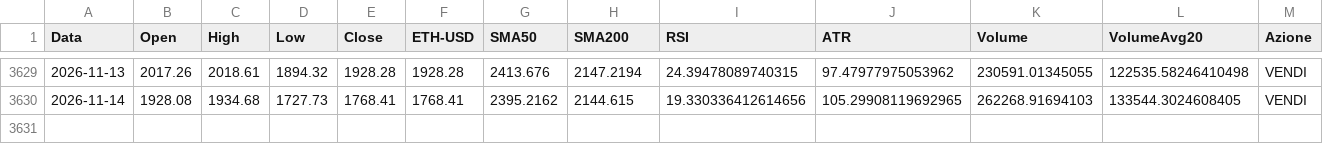
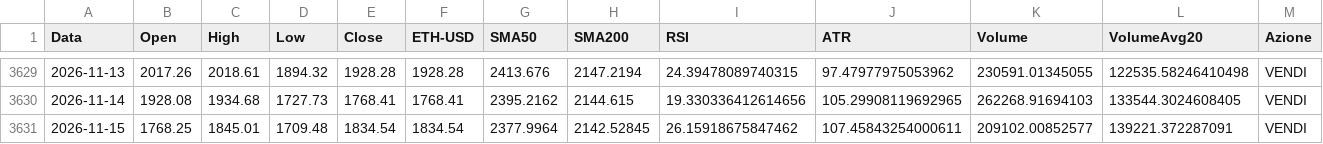
Before and after one commit to giuse2003/ETH_Prudential_Signal, a CSV file: docs/historical_signals.csv, drawn as a sheet; only a part is shown, gaps mark what is left out; rows hold the shown columns only; the diff names each change by its address in the sheet, - before the commit and + after, or states it on an @@ line.

```diff
--- a/docs/historical_signals.csv
+++ b/docs/historical_signals.csv
+row 3631: 2026-11-15 | 1768.25 | 1845.01 | 1709.48 | 1834.54 | 1834.54 | 2377.9964 | 2142.52845 | 26.15918675847462 | 107.45843254000611 | 209102.00852577 | 139221.372287091 | VENDI
```
Also changed, not shown: docs/equity_timeseries.csv, docs/raw_candles.csv, 6 other files.
